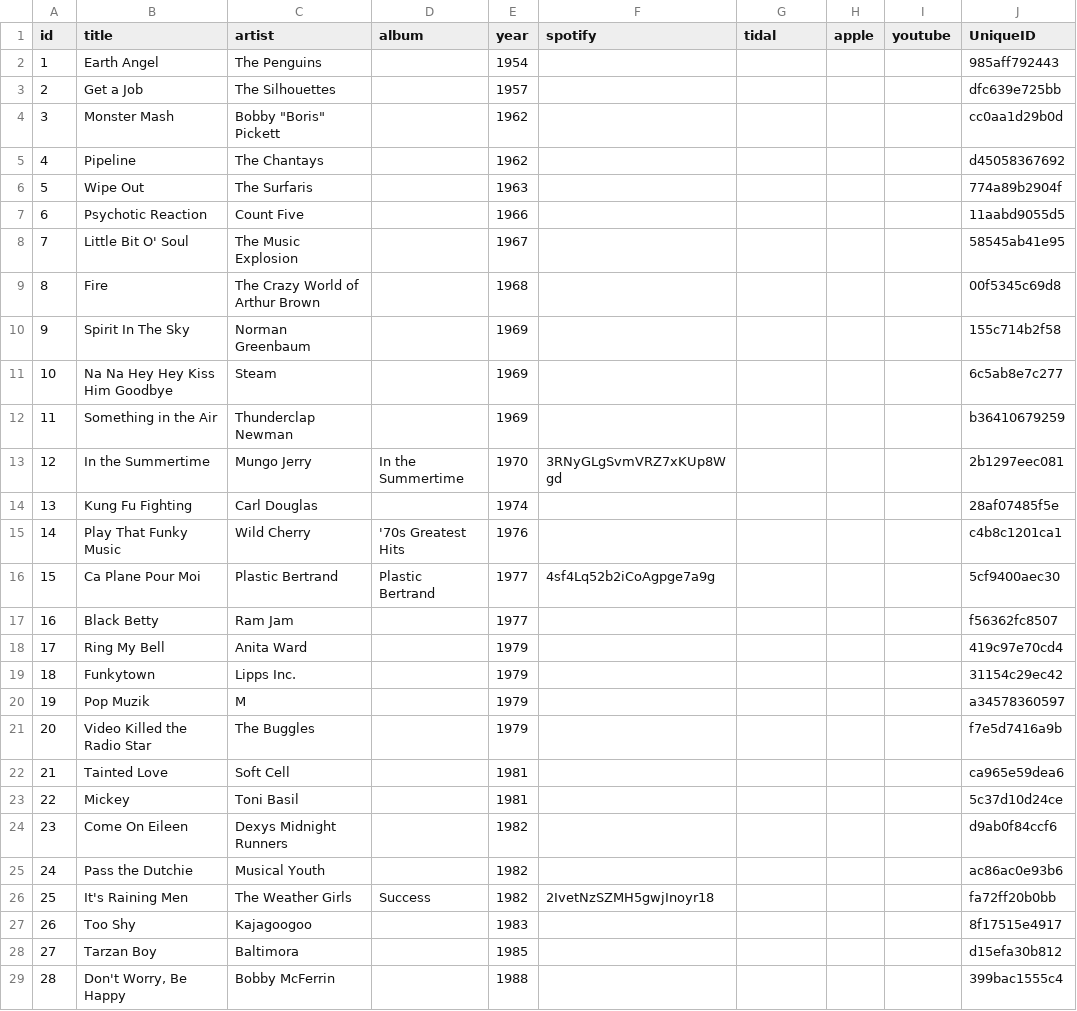
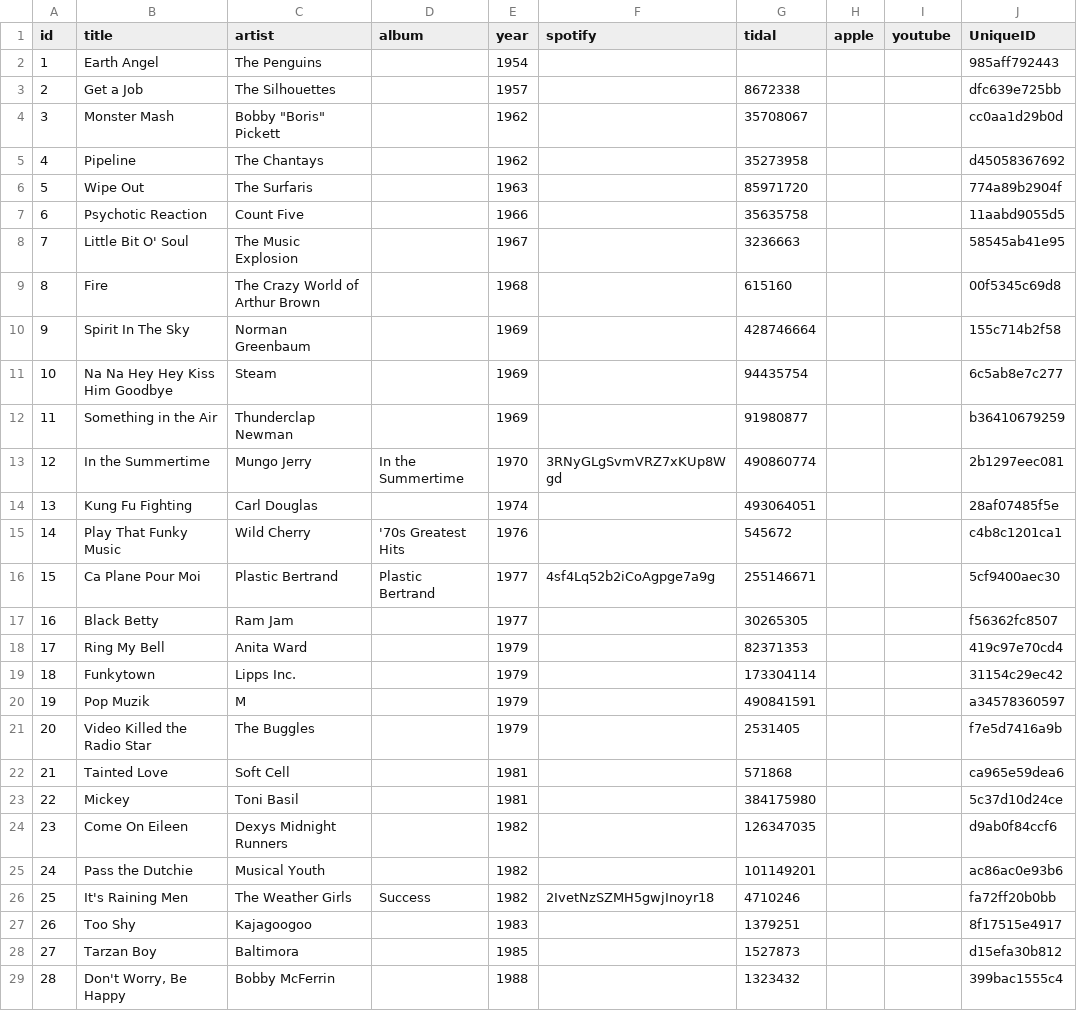
Before and after one commit to GerggZ/rocking-around, a CSV file: src/decks/one_hit_wonders.csv, drawn as a sheet; only a part is shown; the diff covers the shown part only.

```diff
--- a/src/decks/one_hit_wonders.csv
+++ b/src/decks/one_hit_wonders.csv
@@ -2,28 +2,28 @@ id,title,artist,album,year,spotify,tidal,apple,youtube,UniqueID
 1,"Earth Angel","The Penguins","",1954,,,,,985aff792443
-2,"Get a Job","The Silhouettes","",1957,,,,,dfc639e725bb
-3,"Monster Mash","Bobby ""Boris"" Pickett","",1962,,,,,cc0aa1d29b0d
-4,"Pipeline","The Chantays","",1962,,,,,d45058367692
-5,"Wipe Out","The Surfaris","",1963,,,,,774a89b2904f
-6,"Psychotic Reaction","Count Five","",1966,,,,,11aabd9055d5
-7,"Little Bit O' Soul","The Music Explosion","",1967,,,,,58545ab41e95
-8,"Fire","The Crazy World of Arthur Brown","",1968,,,,,00f5345c69d8
-9,"Spirit In The Sky","Norman Greenbaum","",1969,,,,,155c714b2f58
-10,"Na Na Hey Hey Kiss Him Goodbye","Steam","",1969,,,,,6c5ab8e7c277
-11,"Something in the Air","Thunderclap Newman","",1969,,,,,b36410679259
-12,"In the Summertime","Mungo Jerry","In the Summertime",1970,3RNyGLgSvmVRZ7xKUp8Wgd,,,,2b1297eec081
-13,"Kung Fu Fighting","Carl Douglas","",1974,,,,,28af07485f5e
-14,"Play That Funky Music","Wild Cherry","'70s Greatest Hits",1976,,,,,c4b8c1201ca1
-15,"Ca Plane Pour Moi","Plastic Bertrand","Plastic Bertrand",1977,4sf4Lq52b2iCoAgpge7a9g,,,,5cf9400aec30
-16,"Black Betty","Ram Jam","",1977,,,,,f56362fc8507
-17,"Ring My Bell","Anita Ward","",1979,,,,,419c97e70cd4
-18,"Funkytown","Lipps Inc.","",1979,,,,,31154c29ec42
-19,"Pop Muzik","M","",1979,,,,,a34578360597
-20,"Video Killed the Radio Star","The Buggles","",1979,,,,,f7e5d7416a9b
-21,"Tainted Love","Soft Cell","",1981,,,,,ca965e59dea6
-22,"Mickey","Toni Basil","",1981,,,,,5c37d10d24ce
-23,"Come On Eileen","Dexys Midnight Runners","",1982,,,,,d9ab0f84ccf6
-24,"Pass the Dutchie","Musical Youth","",1982,,,,,ac86ac0e93b6
-25,"It's Raining Men","The Weather Girls","Success",1982,2IvetNzSZMH5gwjInoyr18,,,,fa72ff20b0bb
-26,"Too Shy","Kajagoogoo","",1983,,,,,8f17515e4917
-27,"Tarzan Boy","Baltimora","",1985,,,,,d15efa30b812
-28,"Don't Worry, Be Happy","Bobby McFerrin","",1988,,,,,399bac1555c4
+2,"Get a Job","The Silhouettes","",1957,,8672338,,,dfc639e725bb
+3,"Monster Mash","Bobby ""Boris"" Pickett","",1962,,35708067,,,cc0aa1d29b0d
+4,"Pipeline","The Chantays","",1962,,35273958,,,d45058367692
+5,"Wipe Out","The Surfaris","",1963,,85971720,,,774a89b2904f
+6,"Psychotic Reaction","Count Five","",1966,,35635758,,,11aabd9055d5
+7,"Little Bit O' Soul","The Music Explosion","",1967,,3236663,,,58545ab41e95
+8,"Fire","The Crazy World of Arthur Brown","",1968,,615160,,,00f5345c69d8
+9,"Spirit In The Sky","Norman Greenbaum","",1969,,428746664,,,155c714b2f58
+10,"Na Na Hey Hey Kiss Him Goodbye","Steam","",1969,,94435754,,,6c5ab8e7c277
+11,"Something in the Air","Thunderclap Newman","",1969,,91980877,,,b36410679259
+12,"In the Summertime","Mungo Jerry","In the Summertime",1970,3RNyGLgSvmVRZ7xKUp8Wgd,490860774,,,2b1297eec081
+13,"Kung Fu Fighting","Carl Douglas","",1974,,493064051,,,28af07485f5e
+14,"Play That Funky Music","Wild Cherry","'70s Greatest Hits",1976,,545672,,,c4b8c1201ca1
+15,"Ca Plane Pour Moi","Plastic Bertrand","Plastic Bertrand",1977,4sf4Lq52b2iCoAgpge7a9g,255146671,,,5cf9400aec30
+16,"Black Betty","Ram Jam","",1977,,30265305,,,f56362fc8507
+17,"Ring My Bell","Anita Ward","",1979,,82371353,,,419c97e70cd4
+18,"Funkytown","Lipps Inc.","",1979,,173304114,,,31154c29ec42
+19,"Pop Muzik","M","",1979,,490841591,,,a34578360597
+20,"Video Killed the Radio Star","The Buggles","",1979,,2531405,,,f7e5d7416a9b
+21,"Tainted Love","Soft Cell","",1981,,571868,,,ca965e59dea6
+22,"Mickey","Toni Basil","",1981,,384175980,,,5c37d10d24ce
+23,"Come On Eileen","Dexys Midnight Runners","",1982,,126347035,,,d9ab0f84ccf6
+24,"Pass the Dutchie","Musical Youth","",1982,,101149201,,,ac86ac0e93b6
+25,"It's Raining Men","The Weather Girls","Success",1982,2IvetNzSZMH5gwjInoyr18,4710246,,,fa72ff20b0bb
+26,"Too Shy","Kajagoogoo","",1983,,1379251,,,8f17515e4917
+27,"Tarzan Boy","Baltimora","",1985,,1527873,,,d15efa30b812
+28,"Don't Worry, Be Happy","Bobby McFerrin","",1988,,1323432,,,399bac1555c4
```
Also changed, not shown: 32 edited cells elsewhere in this file, src/decks/classic.csv, src/decks/country.csv, 20 other files.
